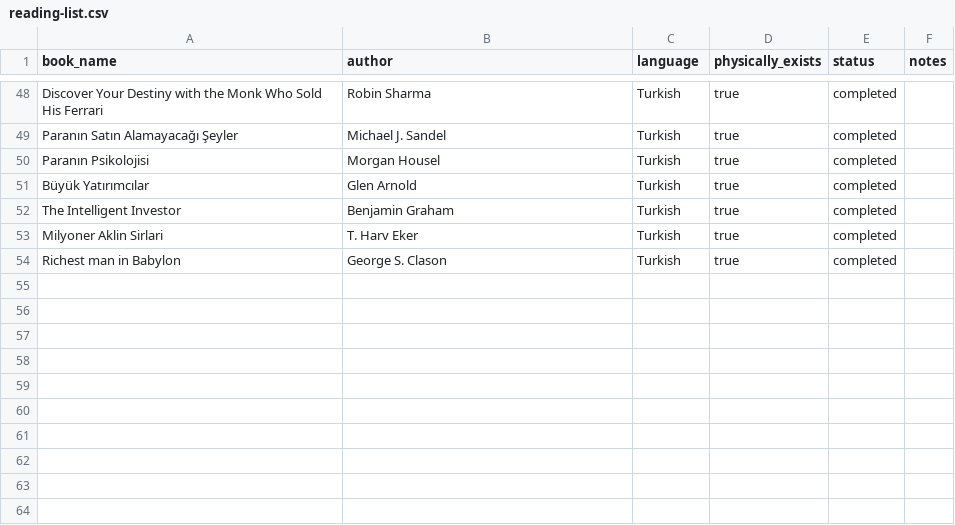
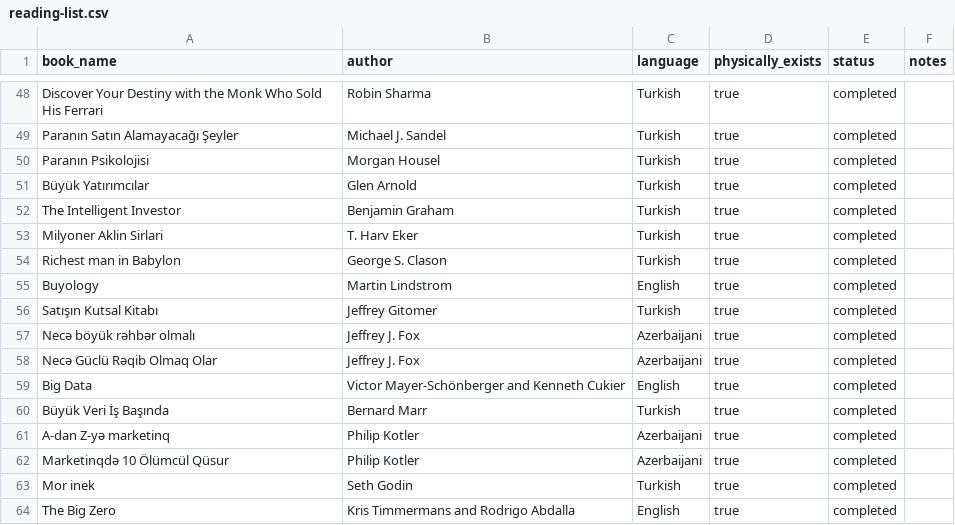
Before and after one commit to Ismat-Samadov/my_books, a CSV file: reading-list.csv, drawn as a sheet; only a part is shown, gaps mark what is left out; the diff names each change by its address in the sheet, - before the commit and + after, or states it on an @@ line.

Commit message:
marketing & business

```diff
--- a/reading-list.csv
+++ b/reading-list.csv
+row 55: Buyology | Martin Lindstrom | English | true | completed
+row 56: Satışın Kutsal Kitabı | Jeffrey Gitomer | Turkish | true | completed
+row 57: Necə böyük rəhbər olmalı | Jeffrey J. Fox | Azerbaijani | true | completed
+row 58: Necə Güclü Rəqib Olmaq Olar | Jeffrey J. Fox | Azerbaijani | true | completed
+row 59: Big Data | Victor Mayer-Schönberger and Kenneth Cukier | English | true | completed
+row 60: Büyük Veri İş Başında | Bernard Marr | Turkish | true | completed
+row 61: A-dan Z-yə marketinq | Philip Kotler | Azerbaijani | true | completed
+row 62: Marketinqdə 10 Ölümcül Qüsur | Philip Kotler | Azerbaijani | true | completed
+row 63: Mor inek | Seth Godin | Turkish | true | completed
+row 64: The Big Zero | Kris Timmermans and Rodrigo Abdalla | English | true | completed
```
